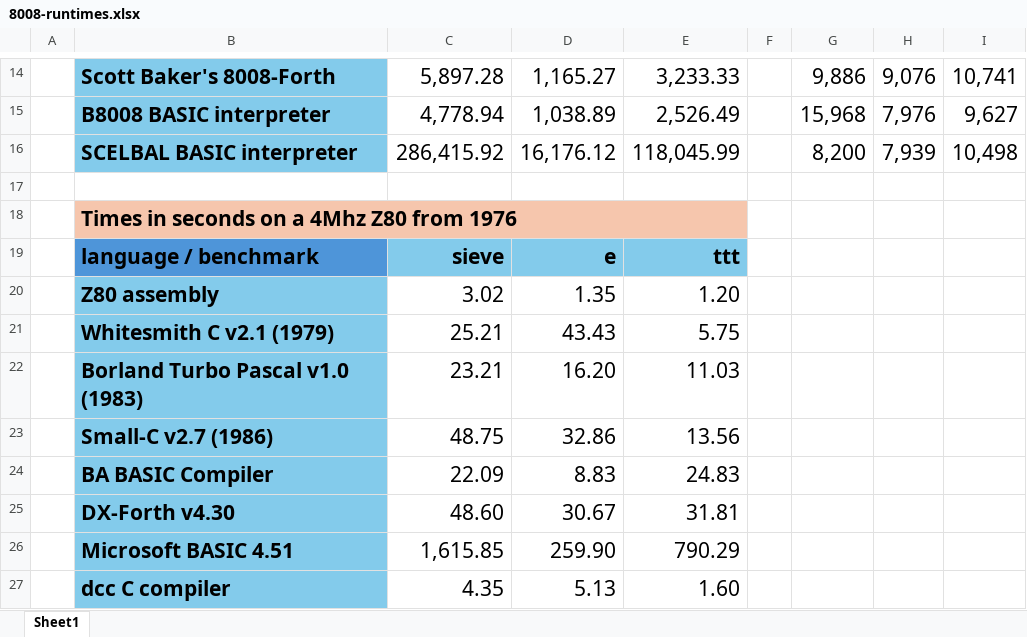
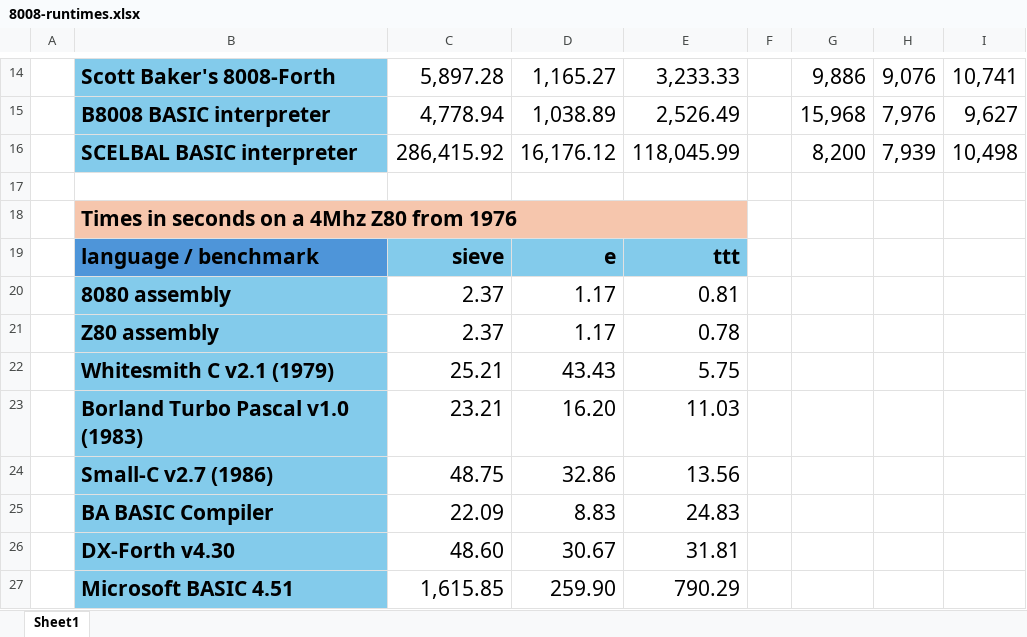
Before and after one commit to davidly/ntv8008, an Excel workbook: docs/8008-runtimes.xlsx, sheet Sheet1, drawn as a sheet; only a part is shown, gaps mark what is left out; the shorter side is filled out with more unchanged rows; values as stored, in another font and other column widths than the file's, no borders; conditional formats not drawn; addresses are those after the commit; the diff names each change by its address in the sheet, - before the commit and + after, or states it on an @@ line.

Commit message:
update 8080 and z80 runtimes after optimizations

```diff
--- a/docs/8008-runtimes.xlsx (sheet Sheet1)
+++ b/docs/8008-runtimes.xlsx (sheet Sheet1)
+row 20:  | 8080 assembly | 2.37 | 1.17 | 0.81
-C21: 3.02
+C21: 2.37
-D21: 1.35
+D21: 1.17
-E21: 1.20
+E21: 0.78
```
